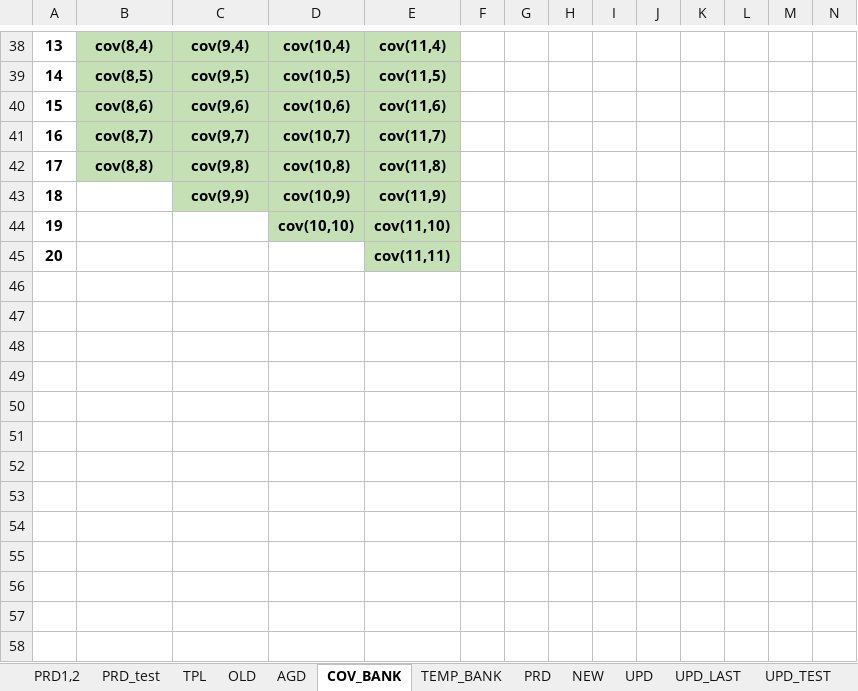
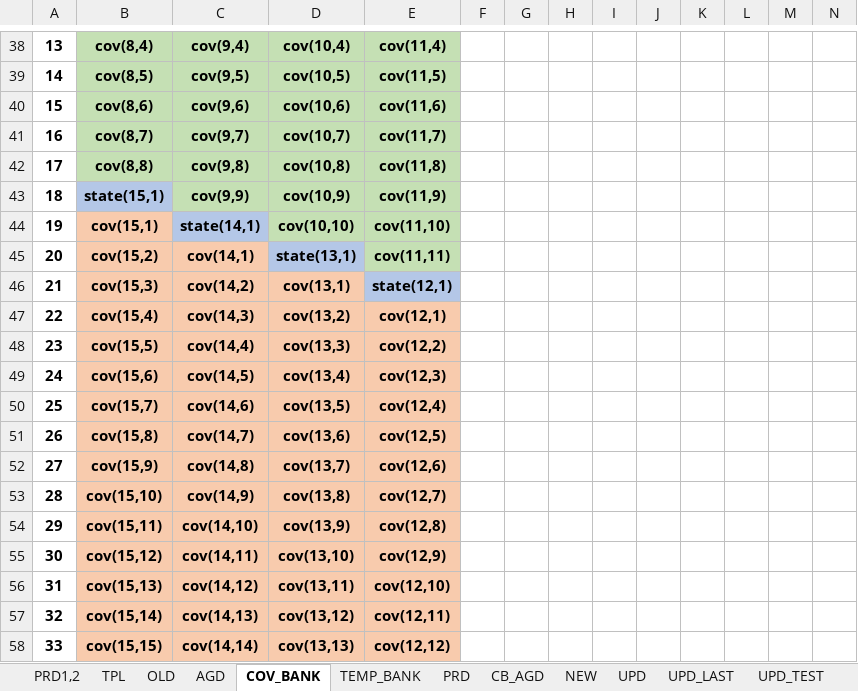
Before and after one commit to olokevin/EKF-SLAM-RTL, an Excel workbook: EKF-SLAM时序图.xlsx, sheet COV_BANK, drawn as a sheet; only a part is shown, gaps mark what is left out; values as stored, in another font and other column widths than the file's, no borders; removed rows and columns are numbered as before the commit, all else as after; rows hold the shown columns only; the diff names each change by its address in the sheet, - before the commit and + after, or states it on an @@ line.

```diff
--- a/EKF-SLAM时序图.xlsx (sheet COV_BANK)
+++ b/EKF-SLAM时序图.xlsx (sheet COV_BANK)
-sheet tab: PRD_test
+sheet tab: CB_AGD
-B43: (empty)
+B43: state(15,1)
-B43 fill: none
+B43 fill: #B4C7E7
-B44: (empty)
+B44: cov(15,1)
-B44 fill: none
+B44 fill: #F8CBAD
-C44: (empty)
+C44: state(14,1)
-C44 fill: none
+C44 fill: #B4C7E7
-row 45: 20 |  |  |  | cov(11,11)
+row 45: 20 | cov(15,2) | cov(14,1) | state(13,1) | cov(11,11)
+row 46: 21 | cov(15,3) | cov(14,2) | cov(13,1) | state(12,1)
+row 47: 22 | cov(15,4) | cov(14,3) | cov(13,2) | cov(12,1)
+row 48: 23 | cov(15,5) | cov(14,4) | cov(13,3) | cov(12,2)
+row 49: 24 | cov(15,6) | cov(14,5) | cov(13,4) | cov(12,3)
+row 50: 25 | cov(15,7) | cov(14,6) | cov(13,5) | cov(12,4)
+row 51: 26 | cov(15,8) | cov(14,7) | cov(13,6) | cov(12,5)
+row 52: 27 | cov(15,9) | cov(14,8) | cov(13,7) | cov(12,6)
+row 53: 28 | cov(15,10) | cov(14,9) | cov(13,8) | cov(12,7)
+row 54: 29 | cov(15,11) | cov(14,10) | cov(13,9) | cov(12,8)
+row 55: 30 | cov(15,12) | cov(14,11) | cov(13,10) | cov(12,9)
+row 56: 31 | cov(15,13) | cov(14,12) | cov(13,11) | cov(12,10)
+row 57: 32 | cov(15,14) | cov(14,13) | cov(13,12) | cov(12,11)
+row 58: 33 | cov(15,15) | cov(14,14) | cov(13,13) | cov(12,12)
```
Also changed, not shown: sheet PRD, EKF-SLAMv5.0运算统计.xlsx, 3 other files.
